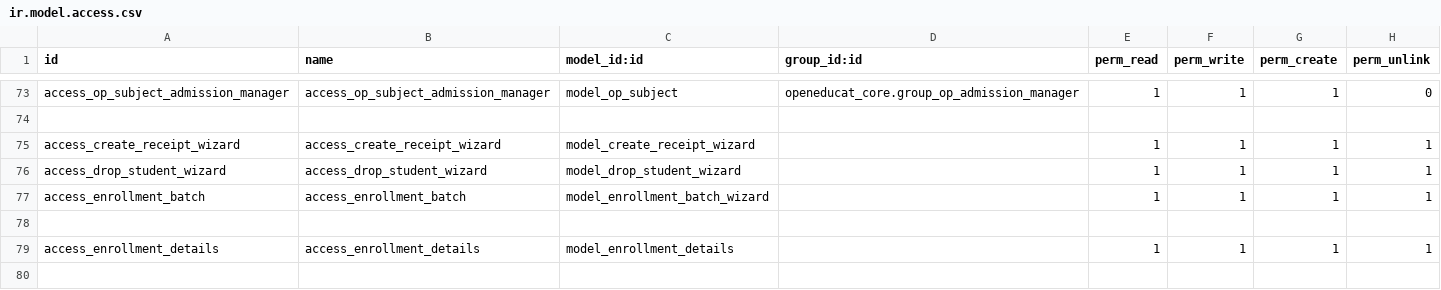
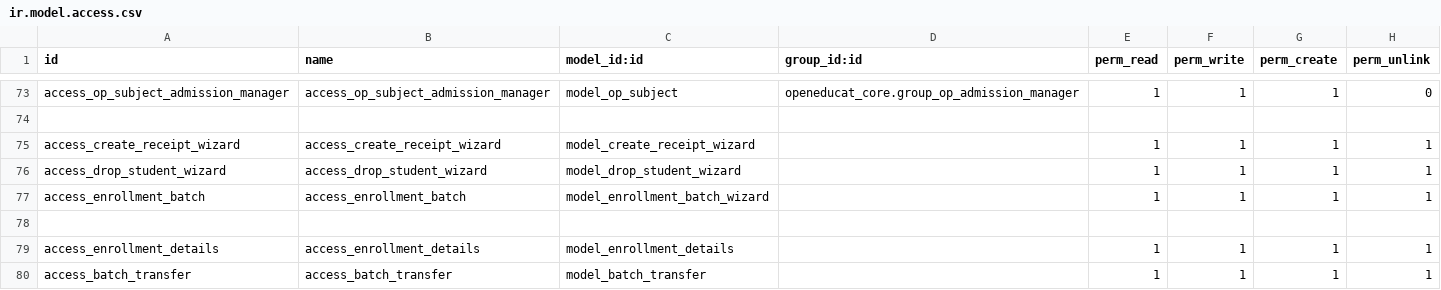
Before and after one commit to muhammedmurshid/openeducat_core, a CSV file: security/ir.model.access.csv, drawn as a sheet; only a part is shown, gaps mark what is left out; the diff names each change by its address in the sheet, - before the commit and + after, or states it on an @@ line.

Commit message:
added batch transfer

```diff
--- a/security/ir.model.access.csv
+++ b/security/ir.model.access.csv
+row 80: access_batch_transfer | access_batch_transfer | model_batch_transfer |  | 1 | 1 | 1 | 1
```
Also changed, not shown: 9 other files.
